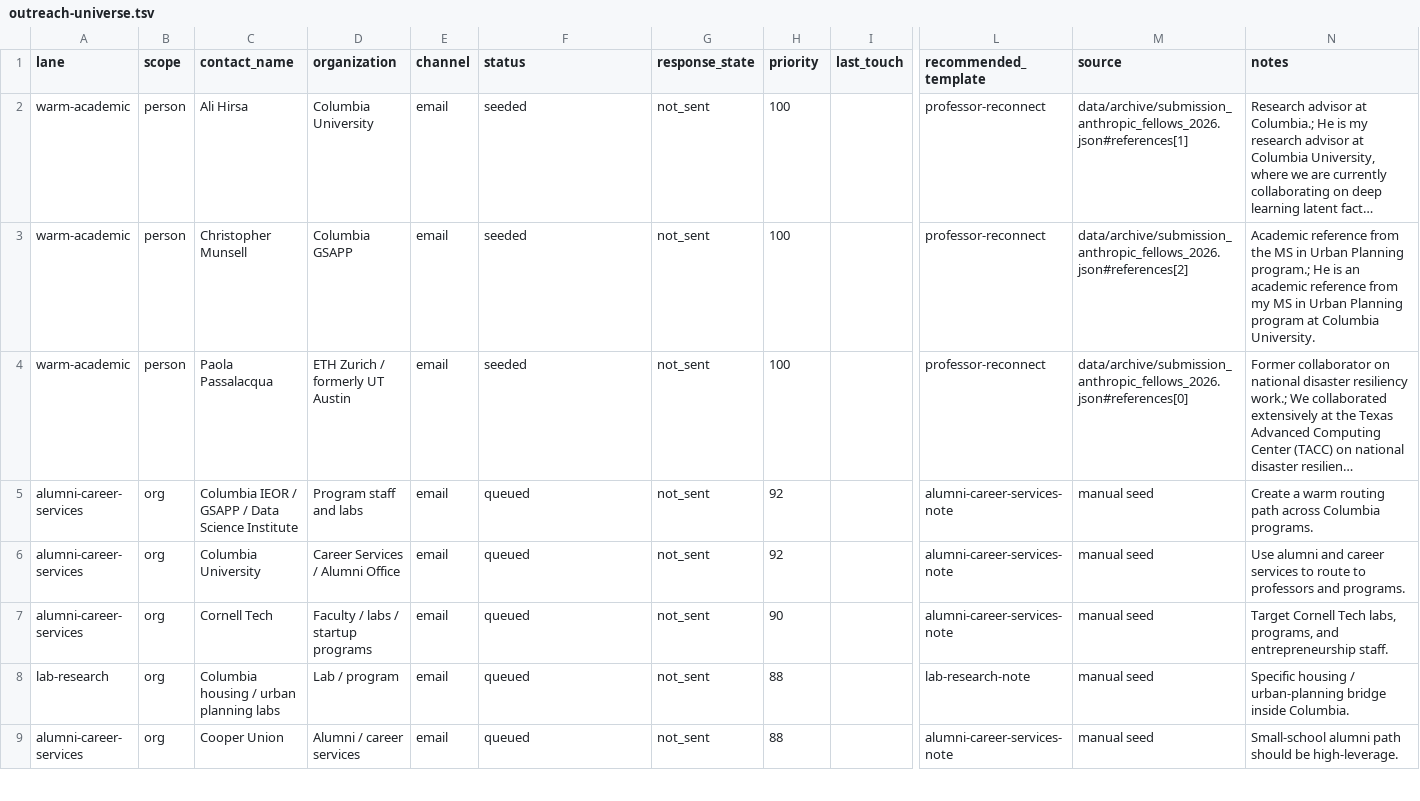
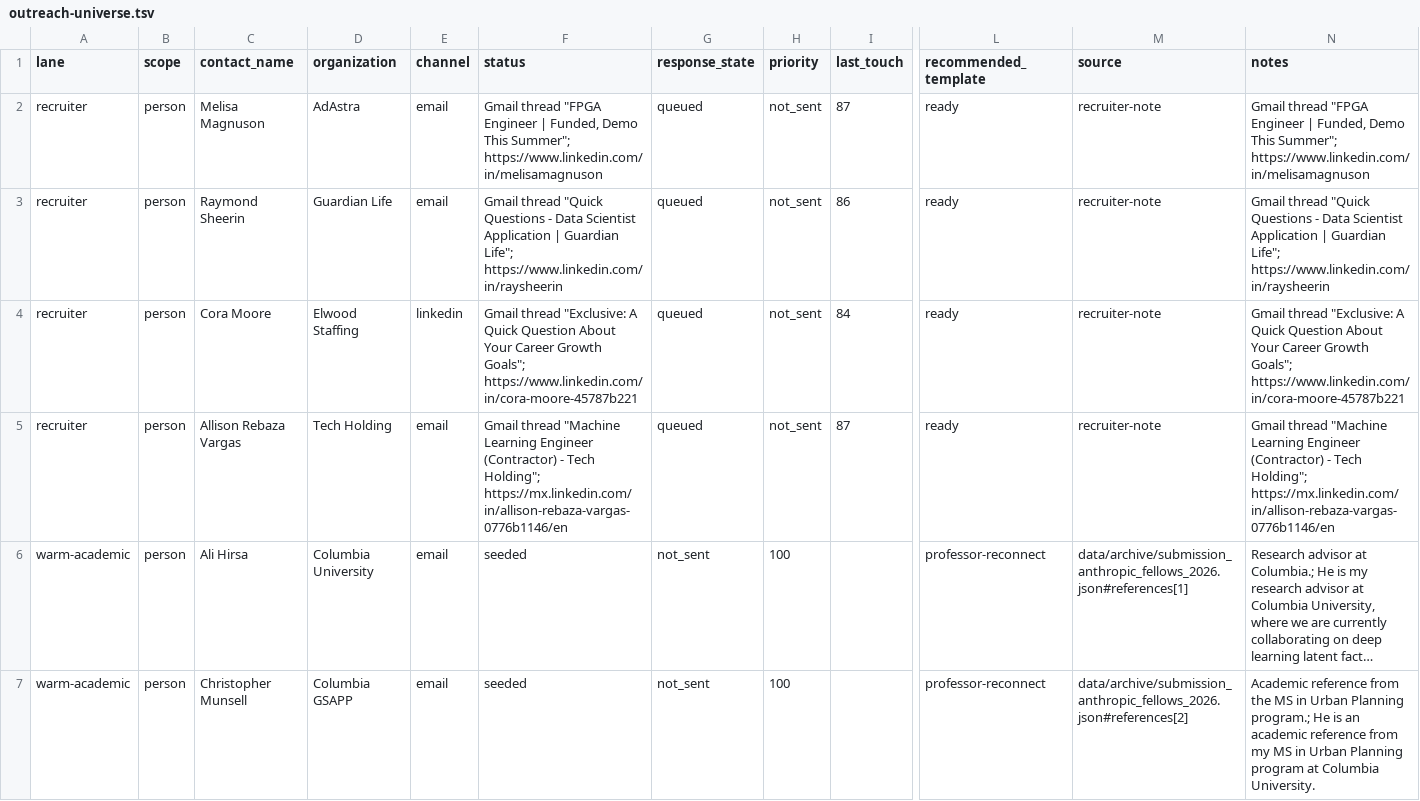
Before and after one commit to dhardestylewis/career-ops, a TSV file: data/outreach-universe.tsv, drawn as a sheet; only a part is shown, gaps mark what is left out; the shorter side is filled out with more unchanged rows; long unchanged cells end in …; rows hold the shown columns only; the diff names each change by its address in the sheet, - before the commit and + after, or states it on an @@ line.

Commit message:
Add recruiter follow-up drafts

```diff
--- a/data/outreach-universe.tsv
+++ b/data/outreach-universe.tsv
+row 2: recruiter | person | Melisa Magnuson | AdAstra | email | Gmail thread "FPGA Engineer | Funded, Demo This Summer"; https://www.linkedin.com/in/melisamagnuson | queued | not_sent | 87 | ready | recruiter-note | Gmail thread "FPGA Engineer | Funded, Demo This Summer"; https://www.linkedin.com/in/melisamagnuson
+row 3: recruiter | person | Raymond Sheerin | Guardian Life | email | Gmail thread "Quick Questions - Data Scientist Application | Guardian Life"; https://www.linkedin.com/in/raysheerin | queued | not_sent | 86 | ready | recruiter-note | Gmail thread "Quick Questions - Data Scientist Application | Guardian Life"; https://www.linkedin.com/in/raysheerin
+row 4: recruiter | person | Cora Moore | Elwood Staffing | linkedin | Gmail thread "Exclusive: A Quick Question About Your Career Growth Goals"; https://www.linkedin.com/in/cora-moore-45787b221 | queued | not_sent | 84 | ready | recruiter-note | Gmail thread "Exclusive: A Quick Question About Your Career Growth Goals"; https://www.linkedin.com/in/cora-moore-45787b221
+row 5: recruiter | person | Allison Rebaza Vargas | Tech Holding | email | Gmail thread "Machine Learning Engineer (Contractor) - Tech Holding"; https://mx.linkedin.com/in/allison-rebaza-vargas-0776b1146/en | queued | not_sent | 87 | ready | recruiter-note | Gmail thread "Machine Learning Engineer (Contractor) - Tech Holding"; https://mx.linkedin.com/in/allison-rebaza-vargas-0776b1146/en
```
Also changed, not shown: data/outreach-queue.tsv, data/outreach-targets.tsv, 1 other file.
